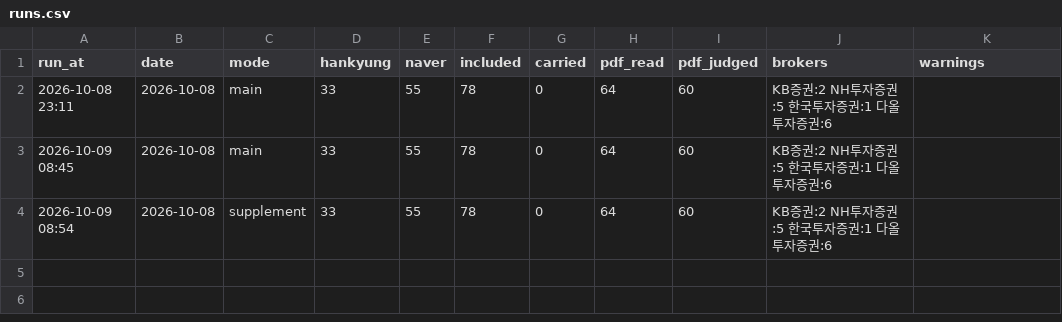
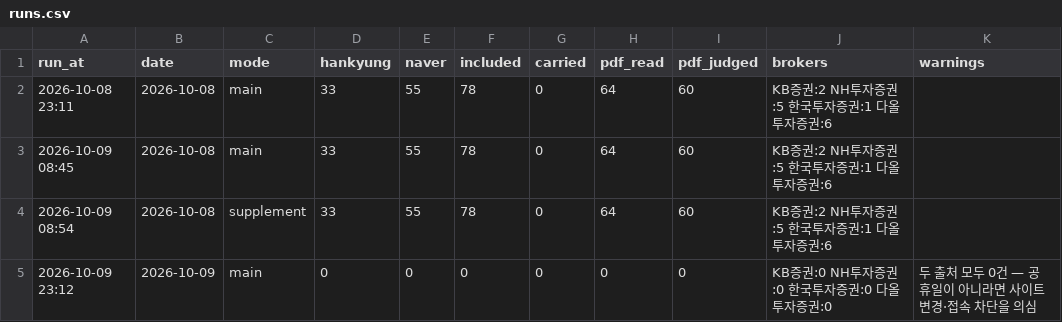
Before and after one commit to ysjang0-blip/stock-report, a CSV file: data/runs.csv, drawn as a sheet.

Commit message:
report: 2026-10-09

```diff
--- a/data/runs.csv
+++ b/data/runs.csv
@@ -4 +4,2 @@ run_at,date,mode,hankyung,naver,included,carried,pdf_read,pdf_judged,brokers,war
 2026-10-09 08:54,2026-10-08,supplement,33,55,78,0,64,60,KB증권:2 NH투자증권:5 한국투자증권:1 다올투자증권:6,
+2026-10-09 23:12,2026-10-09,main,0,0,0,0,0,0,KB증권:0 NH투자증권:0 한국투자증권:0 다올투자증권:0,두 출처 모두 0건 — 공휴일이 아니라면 사이트 변경·접속 차단을 의심
```
